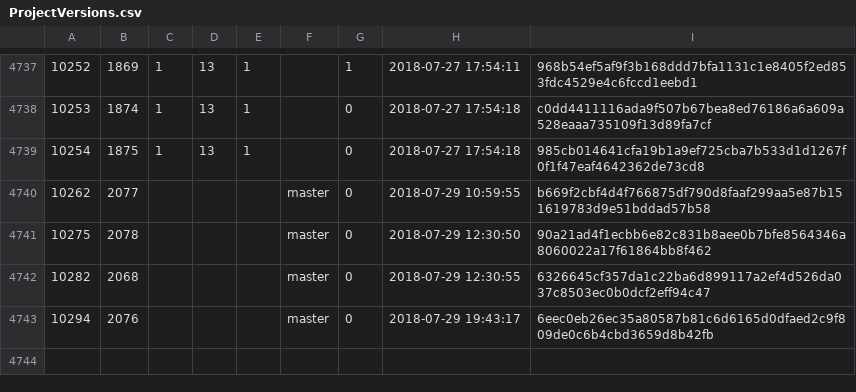
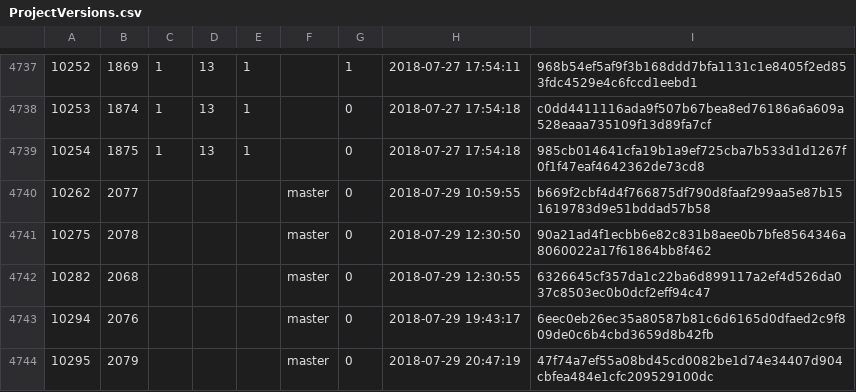
Before and after one commit to cppan/database, a CSV file: ProjectVersions.csv, drawn as a sheet; only a part is shown, gaps mark what is left out; the diff names each change by its address in the sheet, - before the commit and + after, or states it on an @@ line.

```diff
--- a/ProjectVersions.csv
+++ b/ProjectVersions.csv
+row 4744: 10295 | 2079 |  |  |  | master | 0 | 2018-07-29 20:47:19 | 47f74a7ef55a08bd45cd0082be1d74e34407d904cbfea484e1cfc209529100dc
```
Also changed, not shown: ProjectVersionDependencies.csv, Projects.csv, 1 other file.
